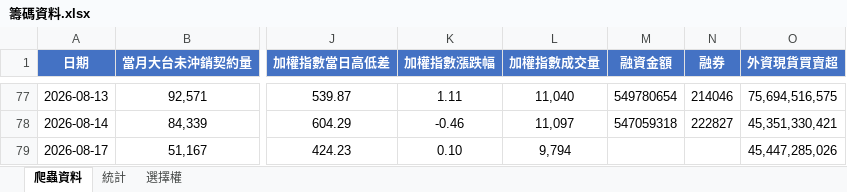
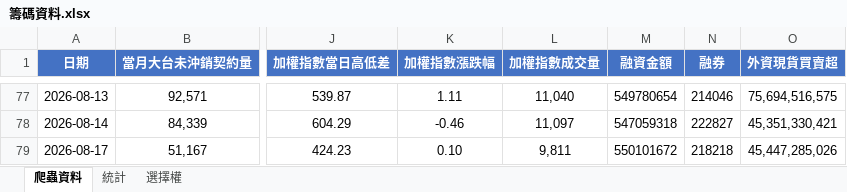
Before and after one commit to Andrew810523/taifex-data, an Excel workbook: 籌碼資料.xlsx, sheet 爬蟲資料, drawn as a sheet; only a part is shown, gaps mark what is left out; values as stored, in another font and other column widths than the file's, no borders; the diff names each change by its address in the sheet, - before the commit and + after, or states it on an @@ line.

```diff
--- a/籌碼資料.xlsx (sheet 爬蟲資料)
+++ b/籌碼資料.xlsx (sheet 爬蟲資料)
-L79 (加權指數成交量): 9,794
+L79 (加權指數成交量): 9,811
-M79 (融資金額): (empty)
+M79 (融資金額): 550101672
-N79 (融券): (empty)
+N79 (融券): 218218
```
Also changed, not shown: sheet 統計, 3 other files.
